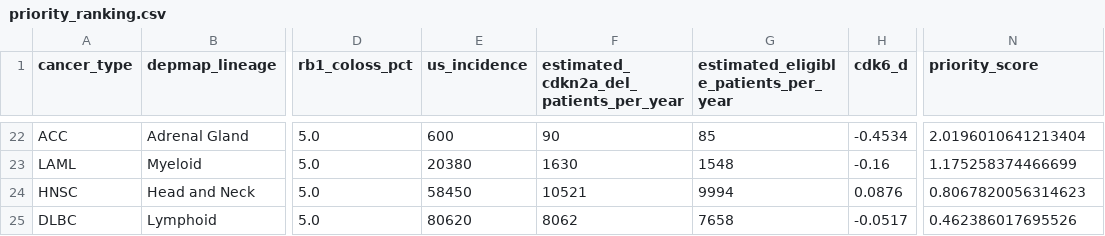
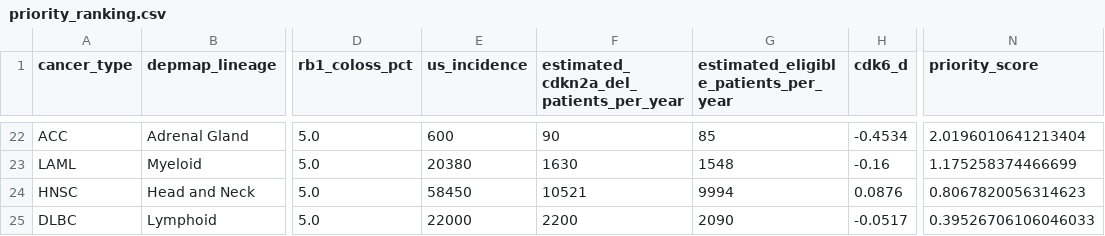
Before and after one commit to Agentomics/BioAgentics, a CSV file: output/cdkn2a-pancancer-dependency-atlas/phase5/priority_ranking.csv, drawn as a sheet; only a part is shown, gaps mark what is left out; the diff names each change by its address in the sheet, - before the commit and + after, or states it on an @@ line.

```diff
--- a/output/cdkn2a-pancancer-dependency-atlas/phase5/priority_ranking.csv
+++ b/output/cdkn2a-pancancer-dependency-atlas/phase5/priority_ranking.csv
-E25 (us_incidence): 80620
+E25 (us_incidence): 22000
-F25: 8062
+F25: 2200
-G25: 7658
+G25: 2090
-N25 (priority_score): 0.462386017695526
+N25 (priority_score): 0.39526706106046033
```
Also changed, not shown: output/cdkn2a-pancancer-dependency-atlas/phase5/clinical_trial_mapping.csv, output/cdkn2a-pancancer-dependency-atlas/phase5/comutation_landscape.csv, 4 other files.
